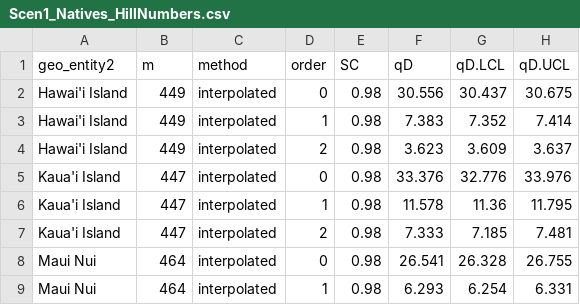
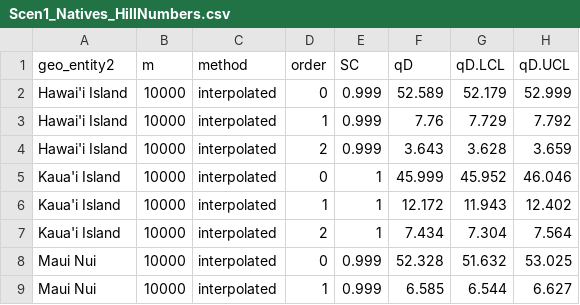
Before and after one commit to dylancraven/Hawaii_diversity, a CSV file: Cleaned_Data/Scen1_Natives_HillNumbers.csv, drawn as a sheet; only a part is shown; the diff covers the shown part only.

```diff
--- a/Cleaned_Data/Scen1_Natives_HillNumbers.csv
+++ b/Cleaned_Data/Scen1_Natives_HillNumbers.csv
@@ -1,9 +1,9 @@
 "geo_entity2","m","method","order","SC","qD","qD.LCL","qD.UCL"
-"Hawai'i Island",449,"interpolated",0,0.98,30.556,30.437,30.675
-"Hawai'i Island",449,"interpolated",1,0.98,7.383,7.352,7.414
-"Hawai'i Island",449,"interpolated",2,0.98,3.623,3.609,3.637
-"Kaua'i Island",447,"interpolated",0,0.98,33.376,32.776,33.976
-"Kaua'i Island",447,"interpolated",1,0.98,11.578,11.36,11.795
-"Kaua'i Island",447,"interpolated",2,0.98,7.333,7.185,7.481
-"Maui Nui",464,"interpolated",0,0.98,26.541,26.328,26.755
-"Maui Nui",464,"interpolated",1,0.98,6.293,6.254,6.331
+"Hawai'i Island",10000,"interpolated",0,0.999,52.589,52.179,52.999
+"Hawai'i Island",10000,"interpolated",1,0.999,7.76,7.729,7.792
+"Hawai'i Island",10000,"interpolated",2,0.999,3.643,3.628,3.659
+"Kaua'i Island",10000,"interpolated",0,1,45.999,45.952,46.046
+"Kaua'i Island",10000,"interpolated",1,1,12.172,11.943,12.402
+"Kaua'i Island",10000,"interpolated",2,1,7.434,7.304,7.564
+"Maui Nui",10000,"interpolated",0,0.999,52.328,51.632,53.025
+"Maui Nui",10000,"interpolated",1,0.999,6.585,6.544,6.627
```
Also changed, not shown: 20 edited cells elsewhere in this file, Cleaned_Data/Scen2_Natives_7plots_Envconditions_summarized.csv, Cleaned_Data/Scen2_Natives_7plots_HillN.csv, 32 other files.
